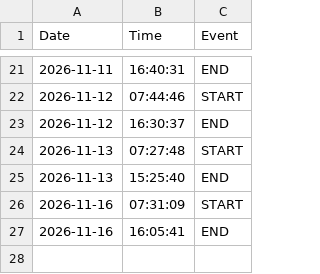
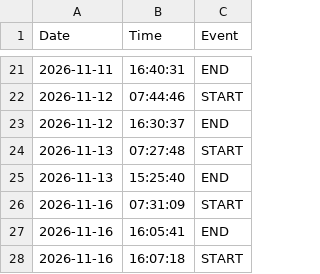
Before and after one commit to dmarier73/timesheets, a CSV file: WorkTimesheet.csv, drawn as a sheet; only a part is shown, gaps mark what is left out; the diff names each change by its address in the sheet, - before the commit and + after, or states it on an @@ line.

Commit message:
Auto-sync timesheet

```diff
--- a/WorkTimesheet.csv
+++ b/WorkTimesheet.csv
+row 28: 2026-11-16 | 16:07:18 | START
```
Also changed, not shown: 2 other files.
